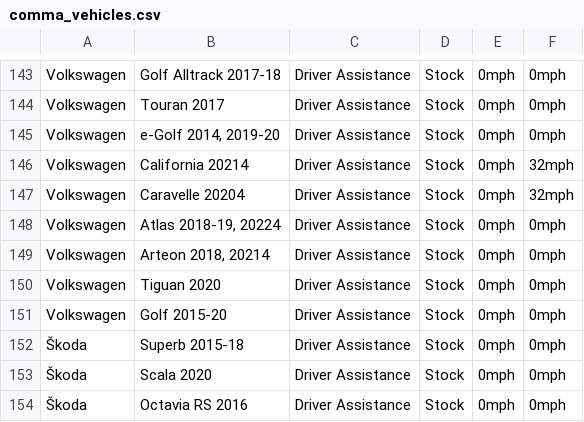
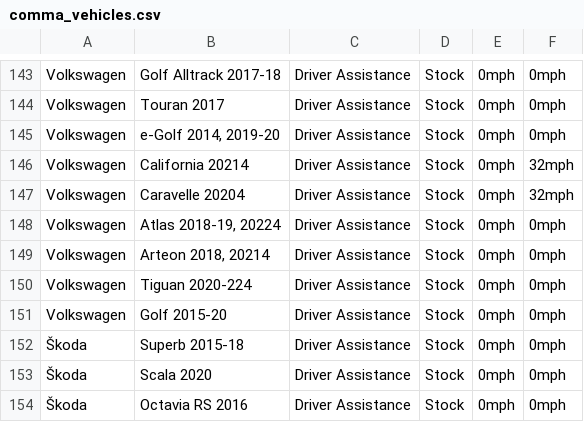
Before and after one commit to bbennett80/comma_vehicles, a CSV file: comma_vehicles.csv, drawn as a sheet; only a part is shown, gaps mark what is left out.

```diff
--- a/comma_vehicles.csv
+++ b/comma_vehicles.csv
@@ -149,3 +149,3 @@ Volkswagen,"Atlas 2018-19, 20224",Driver Assistance,Stock,0mph,0mph
 Volkswagen,"Arteon 2018, 20214",Driver Assistance,Stock,0mph,0mph
-Volkswagen,Tiguan 2020,Driver Assistance,Stock,0mph,0mph
+Volkswagen,Tiguan 2020-224,Driver Assistance,Stock,0mph,0mph
 Volkswagen,Golf 2015-20,Driver Assistance,Stock,0mph,0mph
```
